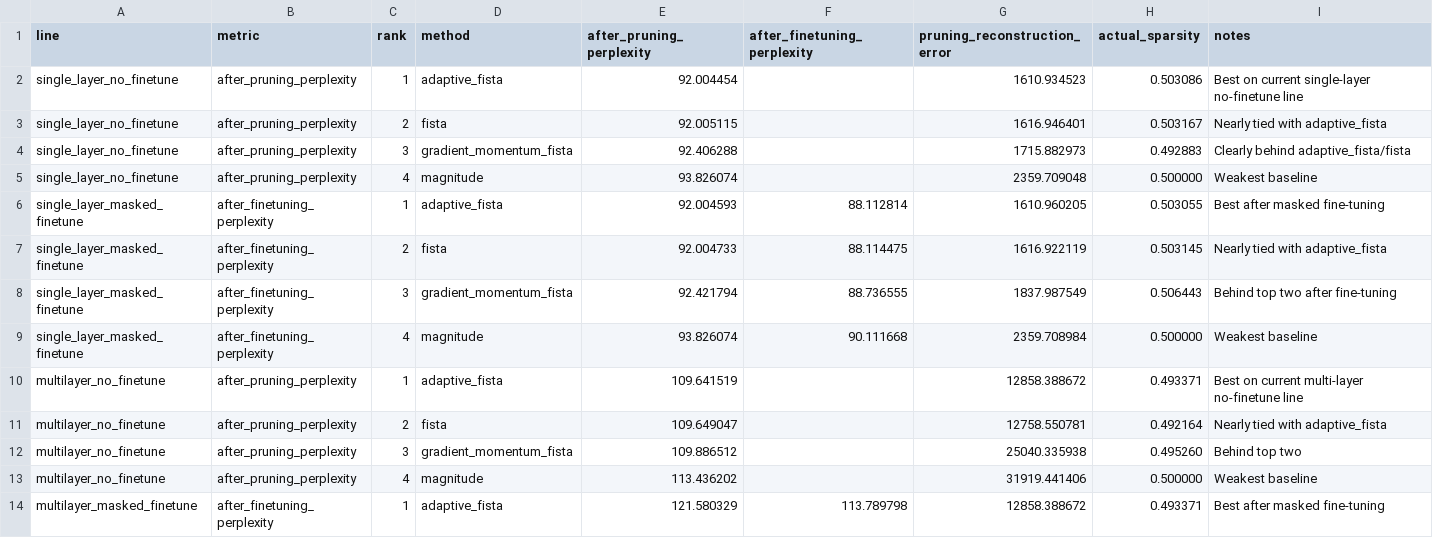
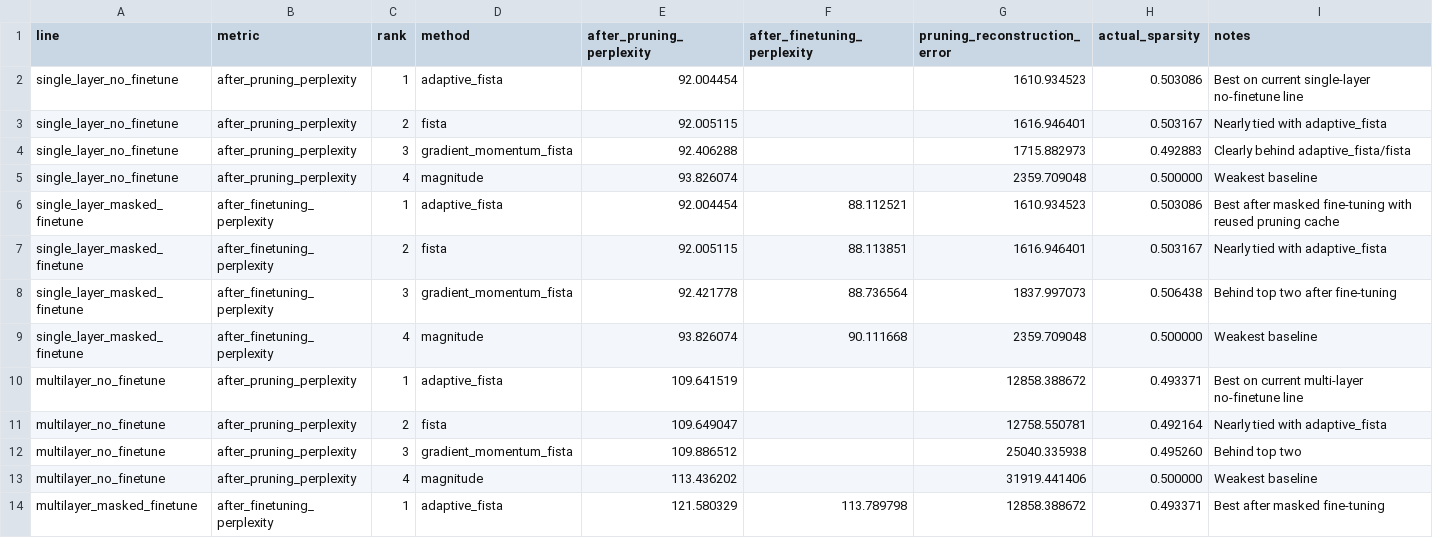
Before and after one commit to litianhao738/LLM-pruning, a CSV file: report_analysis_4method_summary.csv, drawn as a sheet; only a part is shown.

Commit message:
Refresh root analysis tables with cached single-layer fine-tuning results

```diff
--- a/report_analysis_4method_summary.csv
+++ b/report_analysis_4method_summary.csv
@@ -5,6 +5,6 @@ single_layer_no_finetune,after_pruning_perplexity,3,gradient_momentum_fista,92.4
 single_layer_no_finetune,after_pruning_perplexity,4,magnitude,93.826074,,2359.709048,0.500000,Weakest baseline
-single_layer_masked_finetune,after_finetuning_perplexity,1,adaptive_fista,92.004593,88.112814,1610.960205,0.503055,Best after masked fine-tuning
-single_layer_masked_finetune,after_finetuning_perplexity,2,fista,92.004733,88.114475,1616.922119,0.503145,Nearly tied with adaptive_fista
-single_layer_masked_finetune,after_finetuning_perplexity,3,gradient_momentum_fista,92.421794,88.736555,1837.987549,0.506443,Behind top two after fine-tuning
-single_layer_masked_finetune,after_finetuning_perplexity,4,magnitude,93.826074,90.111668,2359.708984,0.500000,Weakest baseline
+single_layer_masked_finetune,after_finetuning_perplexity,1,adaptive_fista,92.004454,88.112521,1610.934523,0.503086,Best after masked fine-tuning with reused pruning cache
+single_layer_masked_finetune,after_finetuning_perplexity,2,fista,92.005115,88.113851,1616.946401,0.503167,Nearly tied with adaptive_fista
+single_layer_masked_finetune,after_finetuning_perplexity,3,gradient_momentum_fista,92.421778,88.736564,1837.997073,0.506438,Behind top two after fine-tuning
+single_layer_masked_finetune,after_finetuning_perplexity,4,magnitude,93.826074,90.111668,2359.709048,0.500000,Weakest baseline
 multilayer_no_finetune,after_pruning_perplexity,1,adaptive_fista,109.641519,,12858.388672,0.493371,Best on current multi-layer no-finetune line
```
Also changed, not shown: 1 other file.
